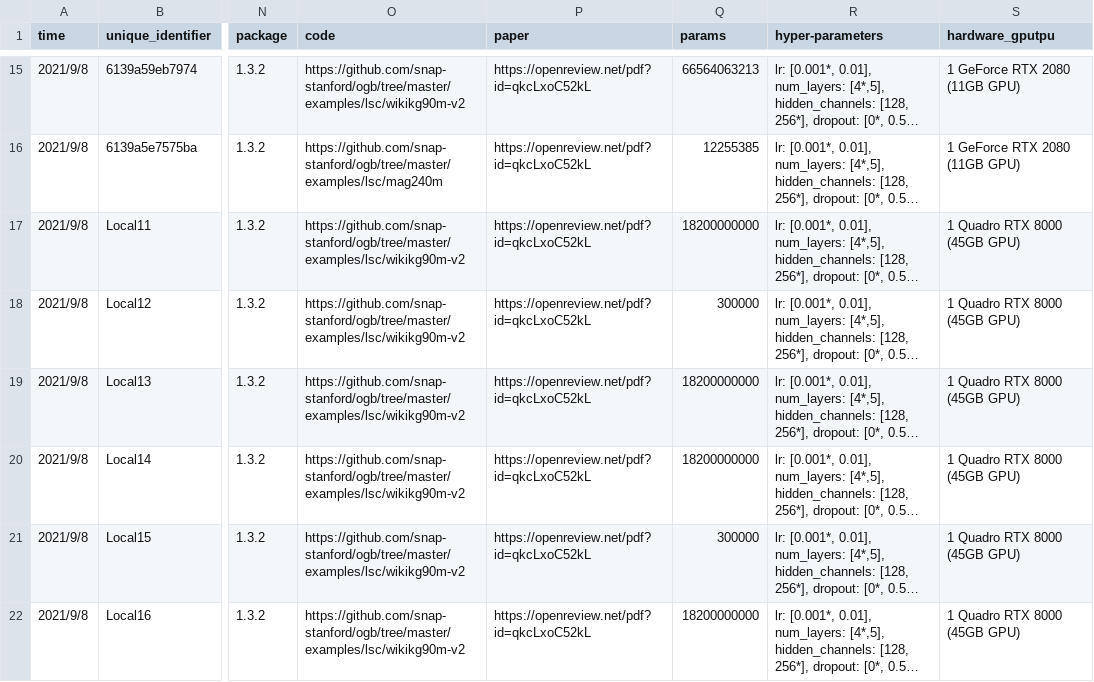
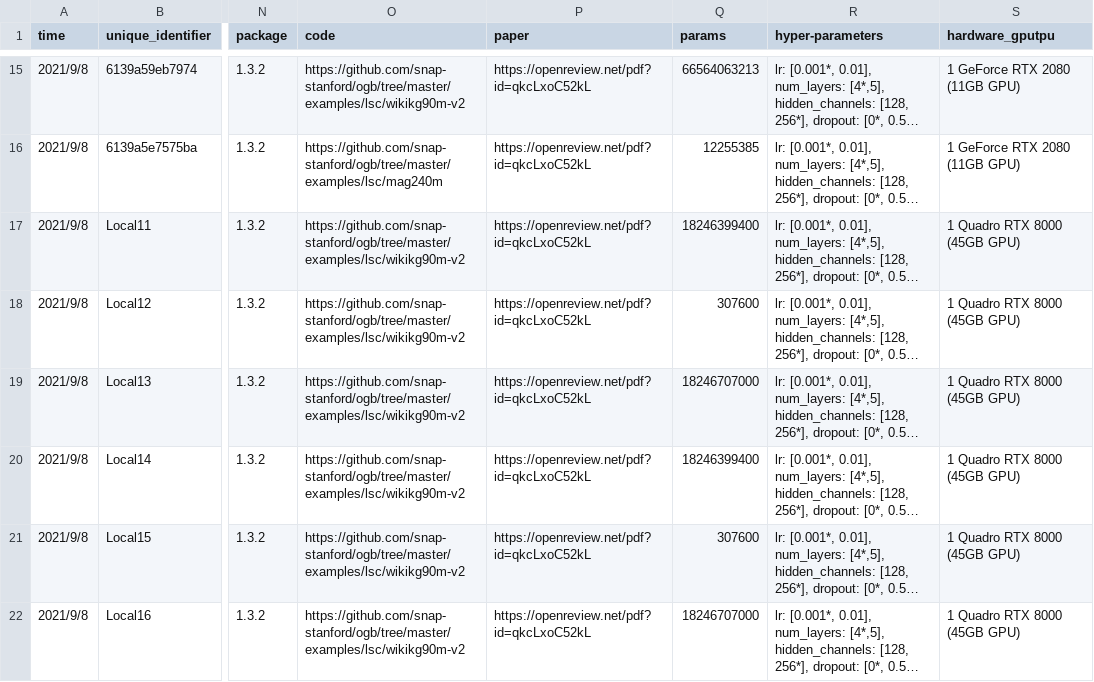
Before and after one commit to snap-stanford/ogb-web, a CSV file: test-dev_master.csv, drawn as a sheet; only a part is shown, gaps mark what is left out; long unchanged cells end in …; the diff names each change by its address in the sheet, - before the commit and + after, or states it on an @@ line.

Commit message:
update num params

```diff
--- a/test-dev_master.csv
+++ b/test-dev_master.csv
-Q17 (params): 18200000000
+Q17 (params): 18246399400
-Q18 (params): 300000
+Q18 (params): 307600
-Q19 (params): 18200000000
+Q19 (params): 18246707000
-Q20 (params): 18200000000
+Q20 (params): 18246399400
-Q21 (params): 300000
+Q21 (params): 307600
-Q22 (params): 18200000000
+Q22 (params): 18246707000
```
Also changed, not shown: 1 other file.
